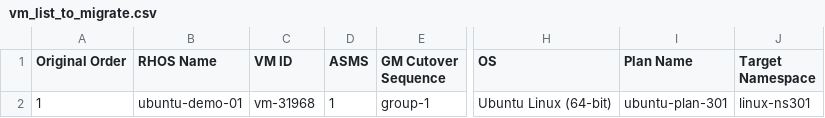
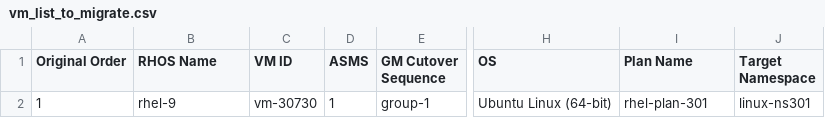
Before and after one commit to jainirajesh/mtvvmwtoopenshift, a CSV file: vm_list_to_migrate.csv, drawn as a sheet; only a part is shown, gaps mark what is left out; the diff names each change by its address in the sheet, - before the commit and + after, or states it on an @@ line.

Commit message:
Update vm_list_to_migrate.csv

```diff
--- a/vm_list_to_migrate.csv
+++ b/vm_list_to_migrate.csv
-B2 (RHOS Name): ubuntu-demo-01
+B2 (RHOS Name): rhel-9
-C2 (VM ID): vm-31968
+C2 (VM ID): vm-30730
-I2 (Plan Name): ubuntu-plan-301
+I2 (Plan Name): rhel-plan-301
```
